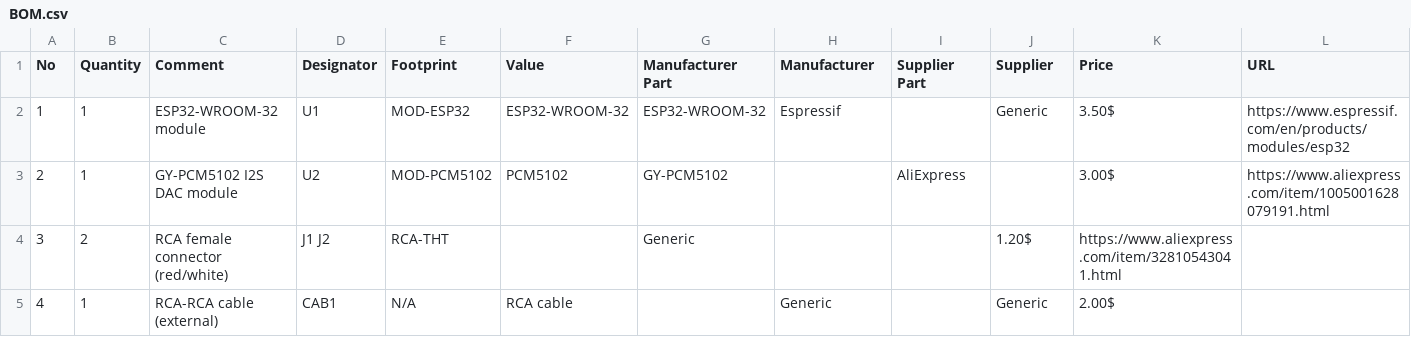
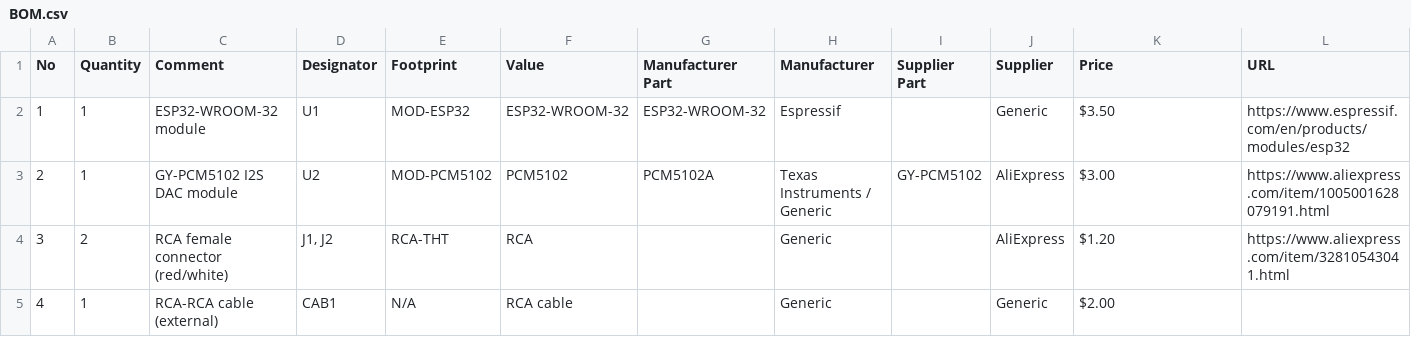
Before and after one commit to Amagami45/Internet-radio, a CSV file: BOM.csv, drawn as a sheet.

Commit message:
Revise BOM.csv with corrected part information
Updated part details including manufacturer and price format.

```diff
--- a/BOM.csv
+++ b/BOM.csv
@@ -1,5 +1,5 @@
 No,Quantity,Comment,Designator,Footprint,Value,Manufacturer Part,Manufacturer,Supplier Part,Supplier,Price,URL
-1,1,ESP32-WROOM-32 module,U1,MOD-ESP32,ESP32-WROOM-32,ESP32-WROOM-32,Espressif,"",Generic,3.50$,https://www.espressif.com/en/products/modules/esp32
-2,1,GY-PCM5102 I2S DAC module,U2,MOD-PCM5102,PCM5102,GY-PCM5102,"",AliExpress,"",3.00$,https://www.aliexpress.com/item/1005001628079191.html
-3,2,RCA female connector (red/white),"J1 J2",RCA-THT,"",Generic,"","",1.20$,https://www.aliexpress.com/item/32810543041.html
-4,1,RCA-RCA cable (external),CAB1,N/A,RCA cable,"",Generic,"",Generic,2.00$,""
+1,1,ESP32-WROOM-32 module,U1,MOD-ESP32,ESP32-WROOM-32,ESP32-WROOM-32,Espressif,"",Generic,$3.50,https://www.espressif.com/en/products/modules/esp32
+2,1,GY-PCM5102 I2S DAC module,U2,MOD-PCM5102,PCM5102,PCM5102A,"Texas Instruments / Generic",GY-PCM5102,AliExpress,$3.00,https://www.aliexpress.com/item/1005001628079191.html
+3,2,"RCA female connector (red/white)","J1, J2",RCA-THT,RCA,"",Generic,"",AliExpress,$1.20,https://www.aliexpress.com/item/32810543041.html
+4,1,RCA-RCA cable (external),CAB1,N/A,RCA cable,"",Generic,"",Generic,$2.00,""
```
